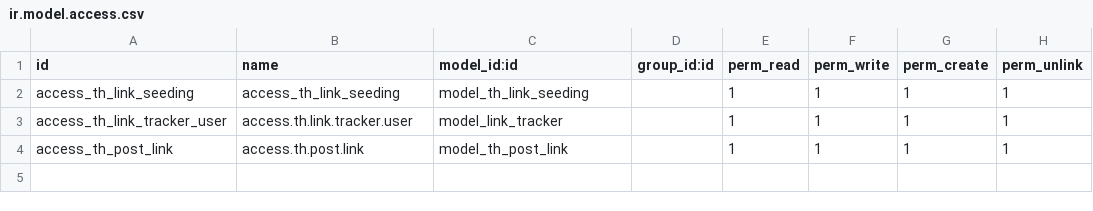
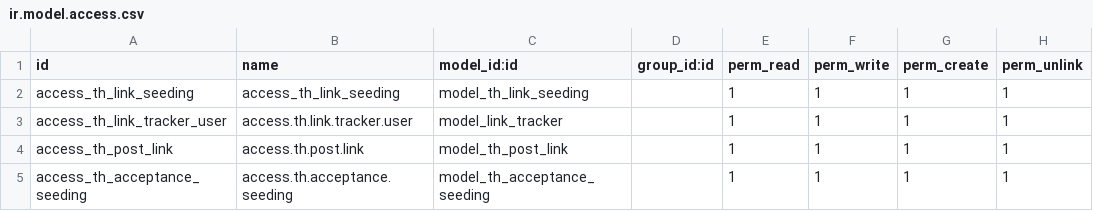
Before and after one commit to Sonnb1999/Owl-odoo, a CSV file: th_link_tracker/security/ir.model.access.csv, drawn as a sheet; the diff names each change by its address in the sheet, - before the commit and + after, or states it on an @@ line.

```diff
--- a/th_link_tracker/security/ir.model.access.csv
+++ b/th_link_tracker/security/ir.model.access.csv
+row 5: access_th_acceptance_seeding | access.th.acceptance.seeding | model_th_acceptance_seeding |  | 1 | 1 | 1 | 1
```
Also changed, not shown: 7 other files.
